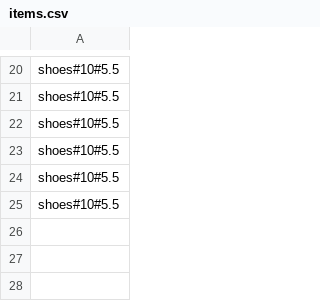
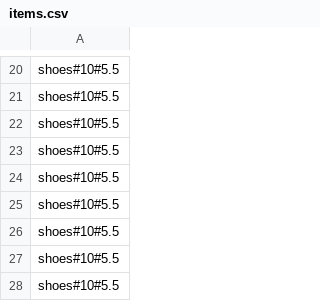
Before and after one commit to shoaibmerchant89/PythonProjects, a CSV file: MasteringNetworkAutomation/Section3 - Working With Text Files/items.csv, drawn as a sheet; only a part is shown, gaps mark what is left out; the diff names each change by its address in the sheet, - before the commit and + after, or states it on an @@ line.

```diff
--- a/MasteringNetworkAutomation/Section3 - Working With Text Files/items.csv
+++ b/MasteringNetworkAutomation/Section3 - Working With Text Files/items.csv
+row 26: shoes#10#5.5
+row 27: shoes#10#5.5
+row 28: shoes#10#5.5
```
Also changed, not shown: 3 other files.
